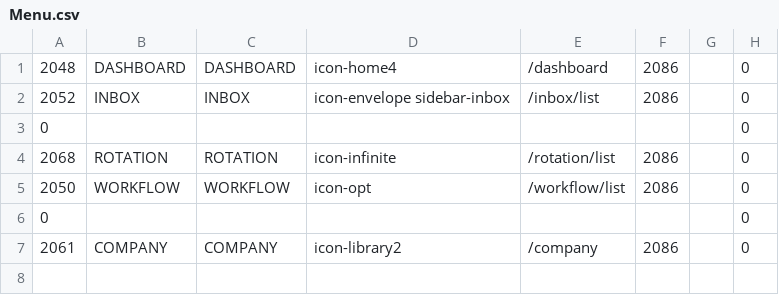
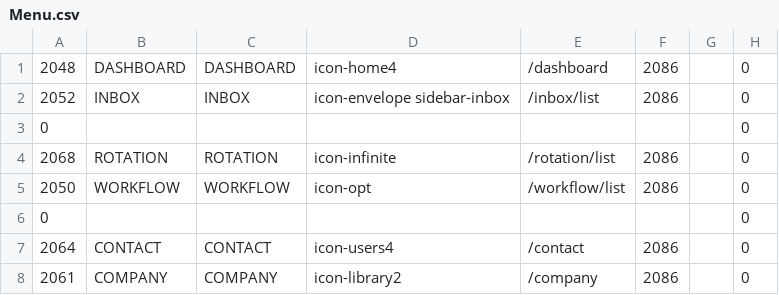
Before and after one commit to drd-engineering/asp-web, a CSV file: DRD.App/Menu.csv, drawn as a sheet.

Commit message:
[Reactivate] Contact with add contact feature

```diff
--- a/DRD.App/Menu.csv
+++ b/DRD.App/Menu.csv
@@ -6,2 +6,3 @@
 0,,,,,,,0
+2064,CONTACT,CONTACT,icon-users4,/contact,2086,,0
 2061,COMPANY,COMPANY,icon-library2,/company,2086,,0
```
Also changed, not shown: 13 other files.
